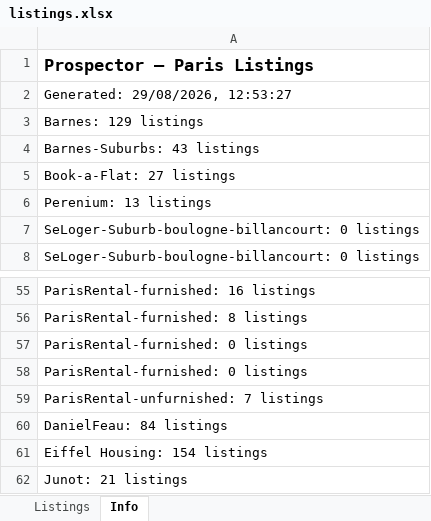
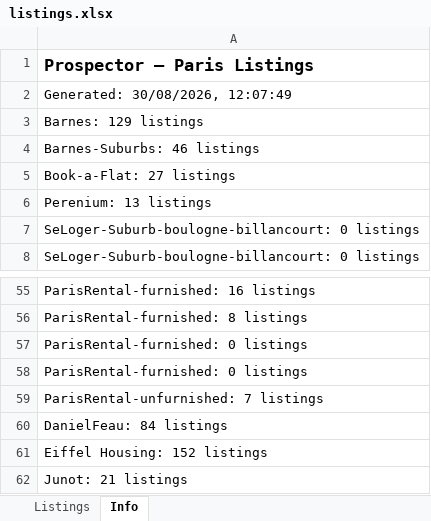
Before and after one commit to YFIP/House-Search-Agent, an Excel workbook: listings.xlsx, sheet Info, drawn as a sheet; only a part is shown, gaps mark what is left out; values as stored, in another font and other column widths than the file's, no borders; the diff names each change by its address in the sheet, - before the commit and + after, or states it on an @@ line.

```diff
--- a/listings.xlsx (sheet Info)
+++ b/listings.xlsx (sheet Info)
-A2: Generated: 29/08/2026, 12:53:27
+A2: Generated: 30/08/2026, 12:07:49
-A4: Barnes-Suburbs: 43 listings
+A4: Barnes-Suburbs: 46 listings
-A61: Eiffel Housing: 154 listings
+A61: Eiffel Housing: 152 listings
```
Also changed, not shown: sheet Listings, listings-sale.xlsx, 1 other file.
